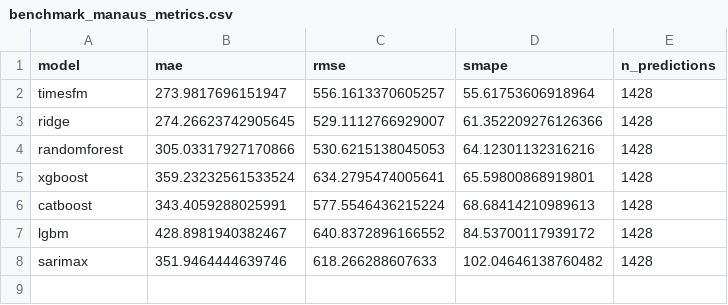
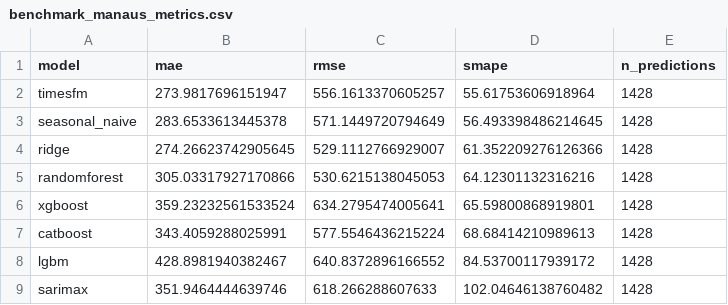
Before and after one commit to fabianofilho/dengue-time-series, a CSV file: results/benchmark_manaus_metrics.csv, drawn as a sheet.

```diff
--- a/results/benchmark_manaus_metrics.csv
+++ b/results/benchmark_manaus_metrics.csv
@@ -2,2 +2,3 @@ model,mae,rmse,smape,n_predictions
 timesfm,273.9817696151947,556.1613370605257,55.61753606918964,1428
+seasonal_naive,283.6533613445378,571.1449720794649,56.493398486214645,1428
 ridge,274.26623742905645,529.1112766929007,61.352209276126366,1428
```
Also changed, not shown: results/benchmark_belo_horizonte_metrics.csv, results/benchmark_fortaleza_metrics.csv, 18 other files.
